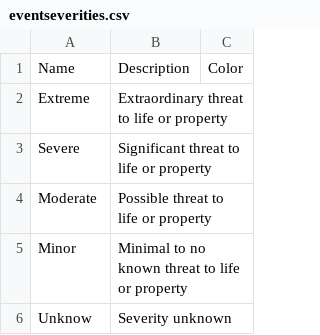
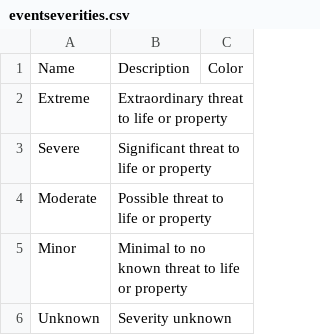
Before and after one commit to CodeTanzania/ewea, a CSV file: data/eventseverities.csv, drawn as a sheet.

```diff
--- a/data/eventseverities.csv
+++ b/data/eventseverities.csv
@@ -5,2 +5,2 @@ Moderate,Possible threat to life or property,
 Minor,Minimal to no known threat to life or property,
-Unknow,Severity unknown,
+Unknown,Severity unknown,
```
Also changed, not shown: 7 other files.
